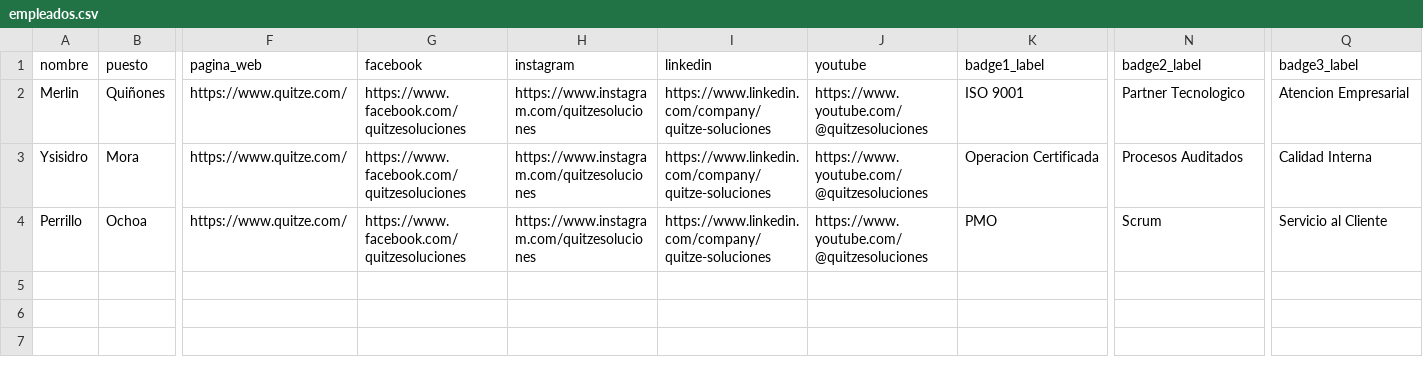
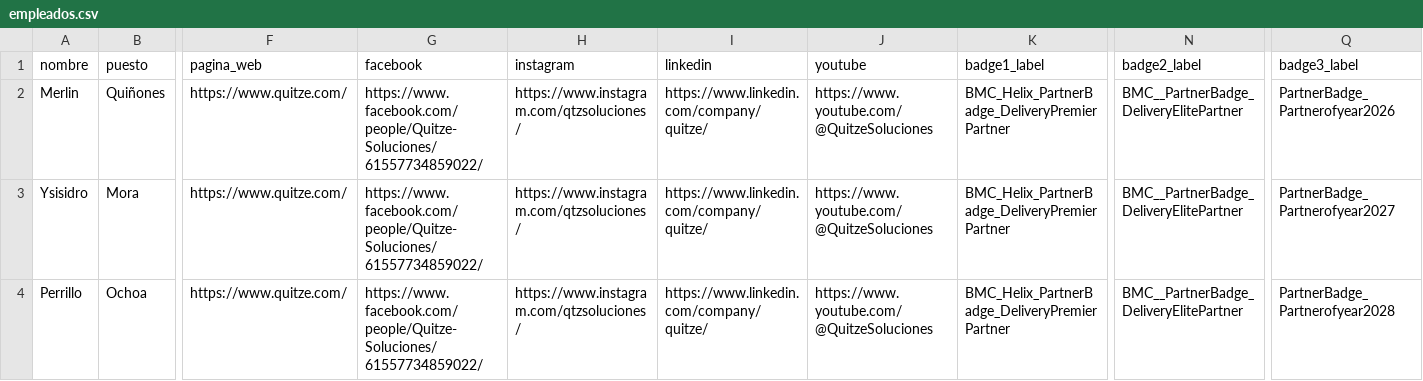
Before and after one commit to MiguelIONET/QuitzeFirmas, a CSV file: empleados.csv, drawn as a sheet; only a part is shown, gaps mark what is left out; the diff names each change by its address in the sheet, - before the commit and + after, or states it on an @@ line.

Commit message:
Add files via upload

```diff
--- a/empleados.csv
+++ b/empleados.csv
-G2:G4 (facebook): https://www.facebook.com/quitzesoluciones
+G2:G4 (facebook): https://www.facebook.com/people/Quitze-Soluciones/61557734859022/
-H2:H4 (instagram): https://www.instagram.com/quitzesoluciones
+H2:H4 (instagram): https://www.instagram.com/qtzsoluciones/
-I2:I4 (linkedin): https://www.linkedin.com/company/quitze-soluciones
+I2:I4 (linkedin): https://www.linkedin.com/company/quitze/
-J2:J4 (youtube): https://www.youtube.com/@quitzesoluciones
+J2:J4 (youtube): https://www.youtube.com/@QuitzeSoluciones
-K2 (badge1_label): ISO 9001
+K2 (badge1_label): BMC_Helix_PartnerBadge_DeliveryPremierPartner
-N2 (badge2_label): Partner Tecnologico
+N2 (badge2_label): BMC__PartnerBadge_DeliveryElitePartner
-Q2 (badge3_label): Atencion Empresarial
+Q2 (badge3_label): PartnerBadge_Partnerofyear2026
-K3 (badge1_label): Operacion Certificada
+K3 (badge1_label): BMC_Helix_PartnerBadge_DeliveryPremierPartner
-N3 (badge2_label): Procesos Auditados
+N3 (badge2_label): BMC__PartnerBadge_DeliveryElitePartner
-Q3 (badge3_label): Calidad Interna
+Q3 (badge3_label): PartnerBadge_Partnerofyear2027
-K4 (badge1_label): PMO
+K4 (badge1_label): BMC_Helix_PartnerBadge_DeliveryPremierPartner
-N4 (badge2_label): Scrum
+N4 (badge2_label): BMC__PartnerBadge_DeliveryElitePartner
-Q4 (badge3_label): Servicio al Cliente
+Q4 (badge3_label): PartnerBadge_Partnerofyear2028
```
